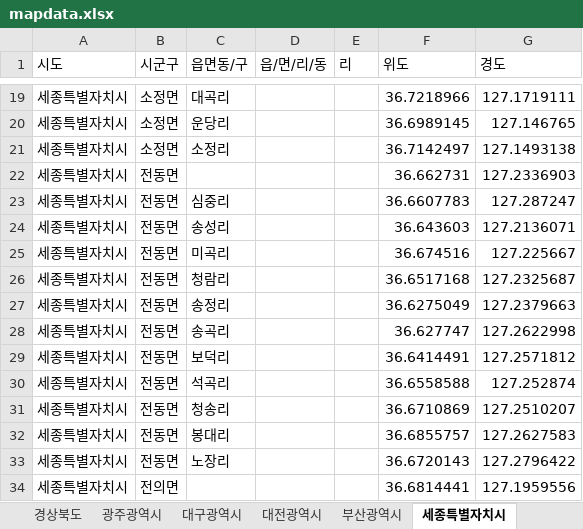
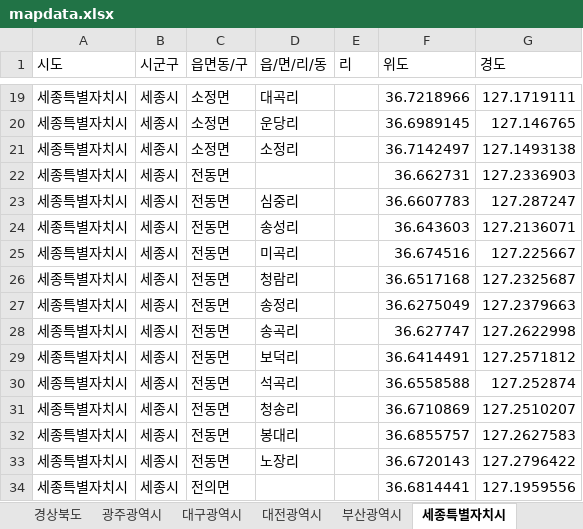
Before and after one commit to JunKiBeom/CD2023, an Excel workbook: mapdata.xlsx, sheet 세종특별자치시, drawn as a sheet; only a part is shown, gaps mark what is left out; values as stored, in another font and other column widths than the file's, no borders; the diff covers the shown part only; the diff names each change by its address in the sheet, - before the commit and + after, or states it on an @@ line.

```diff
--- a/mapdata.xlsx (sheet 세종특별자치시)
+++ b/mapdata.xlsx (sheet 세종특별자치시)
-B19:B21 (시군구): 소정면
+B19:B21 (시군구): 세종시
-C19 (읍면동/구): 대곡리
+C19 (읍면동/구): 소정면
-D19 (읍/면/리/동): (empty)
+D19 (읍/면/리/동): 대곡리
-C20 (읍면동/구): 운당리
+C20 (읍면동/구): 소정면
-D20 (읍/면/리/동): (empty)
+D20 (읍/면/리/동): 운당리
-C21 (읍면동/구): 소정리
+C21 (읍면동/구): 소정면
-D21 (읍/면/리/동): (empty)
+D21 (읍/면/리/동): 소정리
-B22:B33 (시군구): 전동면
+B22:B33 (시군구): 세종시
-C22 (읍면동/구): (empty)
+C22 (읍면동/구): 전동면
-C23 (읍면동/구): 심중리
+C23 (읍면동/구): 전동면
-D23 (읍/면/리/동): (empty)
+D23 (읍/면/리/동): 심중리
-C24 (읍면동/구): 송성리
+C24 (읍면동/구): 전동면
-D24 (읍/면/리/동): (empty)
+D24 (읍/면/리/동): 송성리
-C25 (읍면동/구): 미곡리
+C25 (읍면동/구): 전동면
-D25 (읍/면/리/동): (empty)
+D25 (읍/면/리/동): 미곡리
-C26 (읍면동/구): 청람리
+C26 (읍면동/구): 전동면
-D26 (읍/면/리/동): (empty)
+D26 (읍/면/리/동): 청람리
-C27 (읍면동/구): 송정리
+C27 (읍면동/구): 전동면
-D27 (읍/면/리/동): (empty)
+D27 (읍/면/리/동): 송정리
-C28 (읍면동/구): 송곡리
+C28 (읍면동/구): 전동면
-D28 (읍/면/리/동): (empty)
+D28 (읍/면/리/동): 송곡리
-C29 (읍면동/구): 보덕리
+C29 (읍면동/구): 전동면
-D29 (읍/면/리/동): (empty)
+D29 (읍/면/리/동): 보덕리
-C30 (읍면동/구): 석곡리
+C30 (읍면동/구): 전동면
-D30 (읍/면/리/동): (empty)
+D30 (읍/면/리/동): 석곡리
-C31 (읍면동/구): 청송리
+C31 (읍면동/구): 전동면
-D31 (읍/면/리/동): (empty)
+D31 (읍/면/리/동): 청송리
-C32 (읍면동/구): 봉대리
+C32 (읍면동/구): 전동면
-D32 (읍/면/리/동): (empty)
+D32 (읍/면/리/동): 봉대리
-C33 (읍면동/구): 노장리
+C33 (읍면동/구): 전동면
-D33 (읍/면/리/동): (empty)
+D33 (읍/면/리/동): 노장리
-B34 (시군구): 전의면
+B34 (시군구): 세종시
-C34 (읍면동/구): (empty)
+C34 (읍면동/구): 전의면
```
Also changed, not shown: 377 edited cells elsewhere in this sheet, 1 other file.
